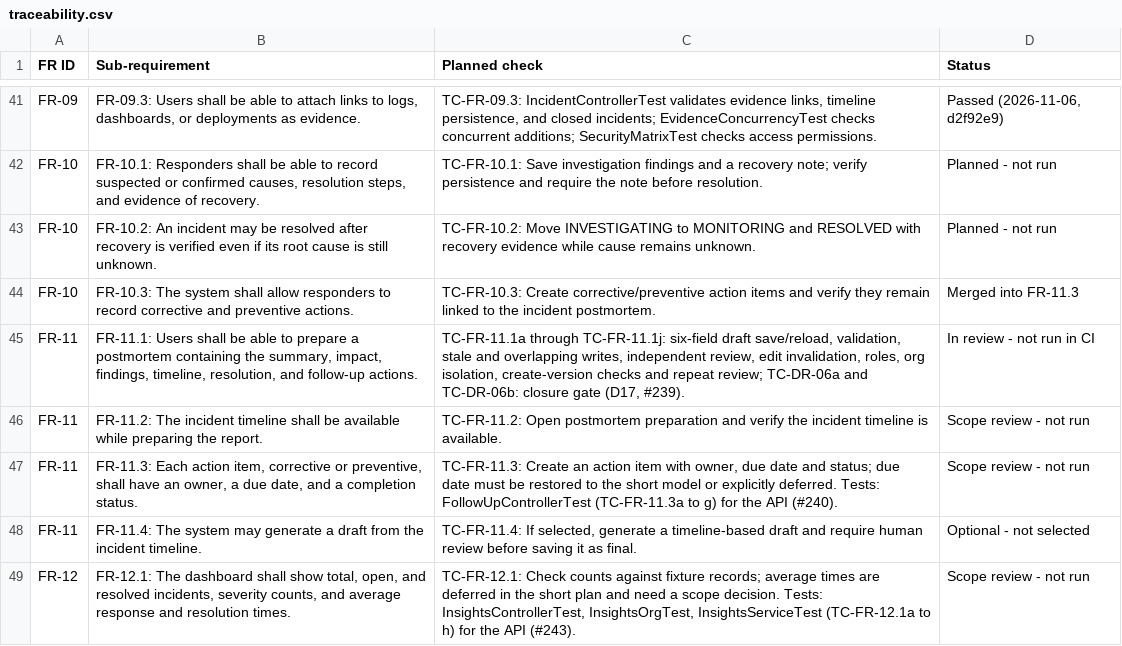
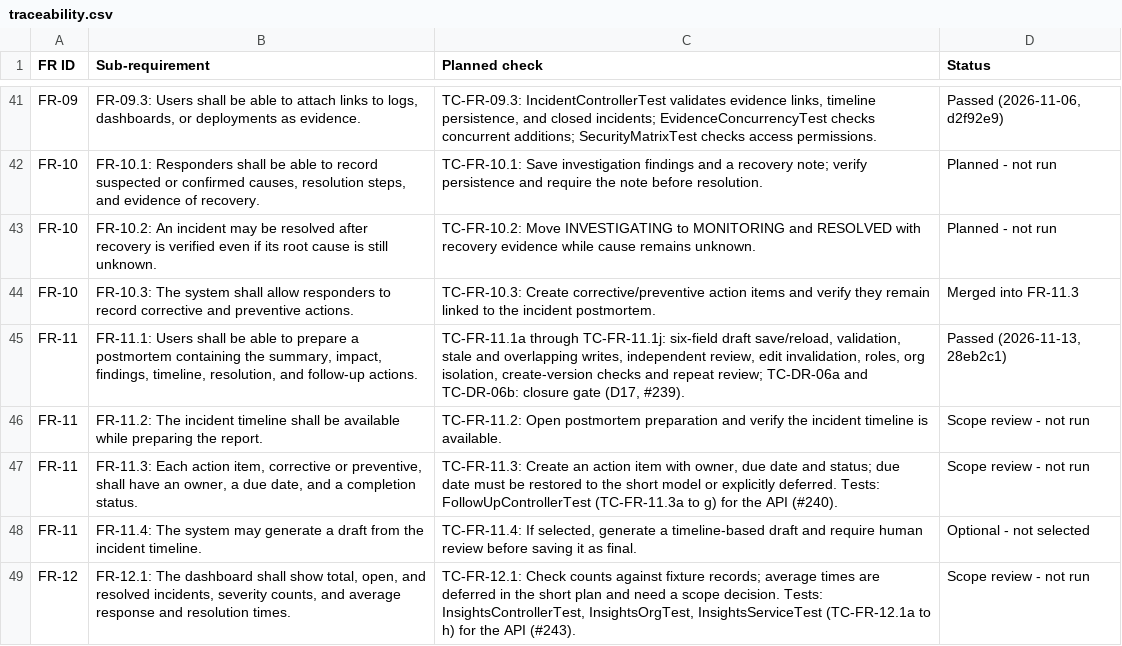
Before and after one commit to Shane07p/DevOps-Incident-Management-System, a CSV file: docs/4-testing/traceability.csv, drawn as a sheet; only a part is shown, gaps mark what is left out.

Commit message:
docs: record successful CI evidence for postmortem checks

```diff
--- a/docs/4-testing/traceability.csv
+++ b/docs/4-testing/traceability.csv
@@ -44,3 +44,3 @@
 "FR-10","FR-10.3: The system shall allow responders to record corrective and preventive actions.","TC-FR-10.3: Create corrective/preventive action items and verify they remain linked to the incident postmortem.","Merged into FR-11.3"
-"FR-11","FR-11.1: Users shall be able to prepare a postmortem containing the summary, impact, findings, timeline, resolution, and follow-up actions.","TC-FR-11.1a through TC-FR-11.1j: six-field draft save/reload, validation, stale and overlapping writes, independent review, edit invalidation, roles, org isolation, create-version checks and repeat review; TC-DR-06a and TC-DR-06b: closure gate (D17, #239).","In review - not run in CI"
+"FR-11","FR-11.1: Users shall be able to prepare a postmortem containing the summary, impact, findings, timeline, resolution, and follow-up actions.","TC-FR-11.1a through TC-FR-11.1j: six-field draft save/reload, validation, stale and overlapping writes, independent review, edit invalidation, roles, org isolation, create-version checks and repeat review; TC-DR-06a and TC-DR-06b: closure gate (D17, #239).","Passed (2026-11-13, 28eb2c1)"
 "FR-11","FR-11.2: The incident timeline shall be available while preparing the report.","TC-FR-11.2: Open postmortem preparation and verify the incident timeline is available.","Scope review - not run"
```
